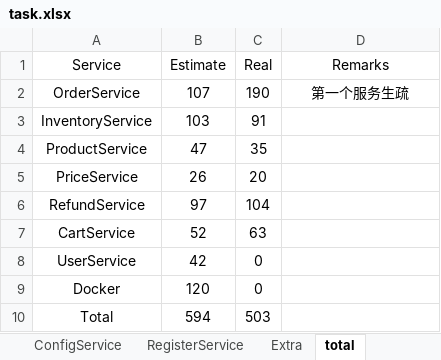
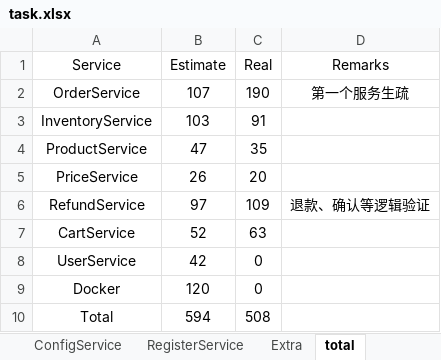
Before and after one commit to twzyliu/MicroService, an Excel workbook: task/task.xlsx, sheet total, drawn as a sheet; values as stored, in another font and other column widths than the file's, no borders; the diff names each change by its address in the sheet, - before the commit and + after, or states it on an @@ line.

```diff
--- a/task/task.xlsx (sheet total)
+++ b/task/task.xlsx (sheet total)
-C6 (Real): 104
+C6 (Real): 109
-D6 (Remarks): (empty)
+D6 (Remarks): 退款、确认等逻辑验证
-C10 (Real): 503
+C10 (Real): 508
```
Also changed, not shown: sheet RefundService, 9 other files.
